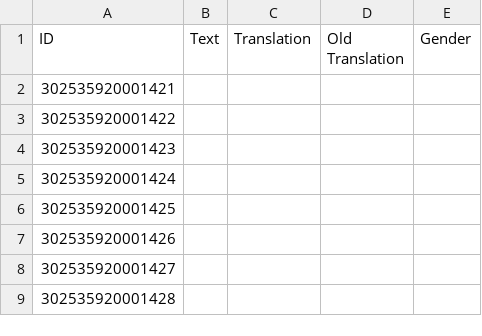
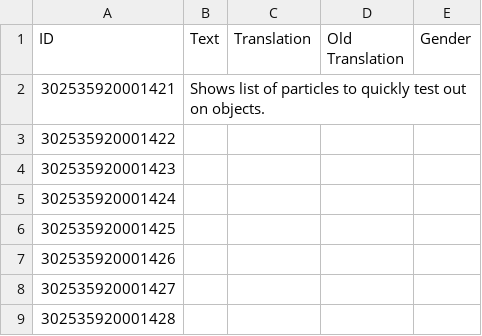
Before and after one commit to ChoGGi/SurvivingMars_CheatMods, a CSV file: ChoGGi's Library/Locales/English.csv, drawn as a sheet; only a part is shown.

```diff
--- a/ChoGGi's Library/Locales/English.csv
+++ b/ChoGGi's Library/Locales/English.csv
@@ -1,3 +1,3 @@
 ID,Text,Translation,Old Translation,Gender
-302535920001421,,
+302535920001421,Shows list of particles to quickly test out on objects.,
 302535920001422,,
```
Also changed, not shown: 15 other files.
